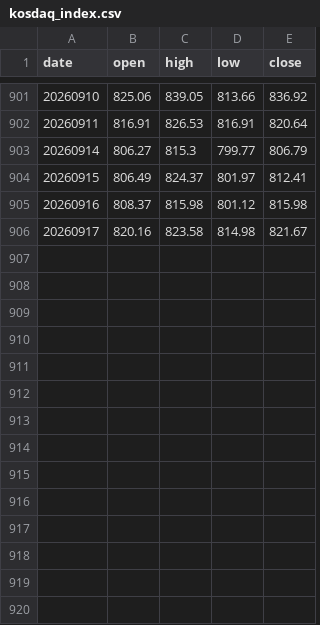
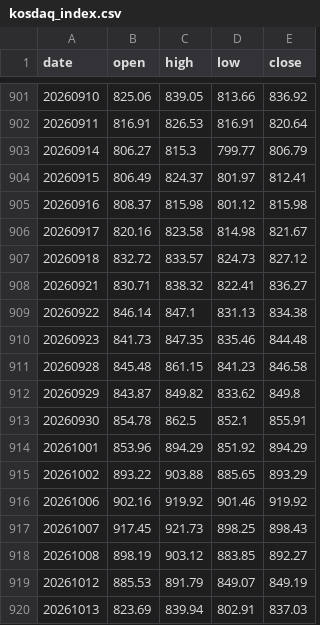
Before and after one commit to onekindalpha/breadth-analysis-dashboard, a CSV file: data/kosdaq_index.csv, drawn as a sheet; only a part is shown, gaps mark what is left out.

```diff
--- a/data/kosdaq_index.csv
+++ b/data/kosdaq_index.csv
@@ -906 +906,15 @@ date,open,high,low,close
 20260917,820.16,823.58,814.98,821.67
+20260918,832.72,833.57,824.73,827.12
+20260921,830.71,838.32,822.41,836.27
+20260922,846.14,847.1,831.13,834.38
+20260923,841.73,847.35,835.46,844.48
+20260928,845.48,861.15,841.23,846.58
+20260929,843.87,849.82,833.62,849.8
+20260930,854.78,862.5,852.1,855.91
+20261001,853.96,894.29,851.92,894.29
+20261002,893.22,903.88,885.65,893.29
+20261006,902.16,919.92,901.46,919.92
+20261007,917.45,921.73,898.25,898.43
+20261008,898.19,903.12,883.85,892.27
+20261012,885.53,891.79,849.07,849.19
+20261013,823.69,839.94,802.91,837.03
```
Also changed, not shown: data/kospi_index.csv.
